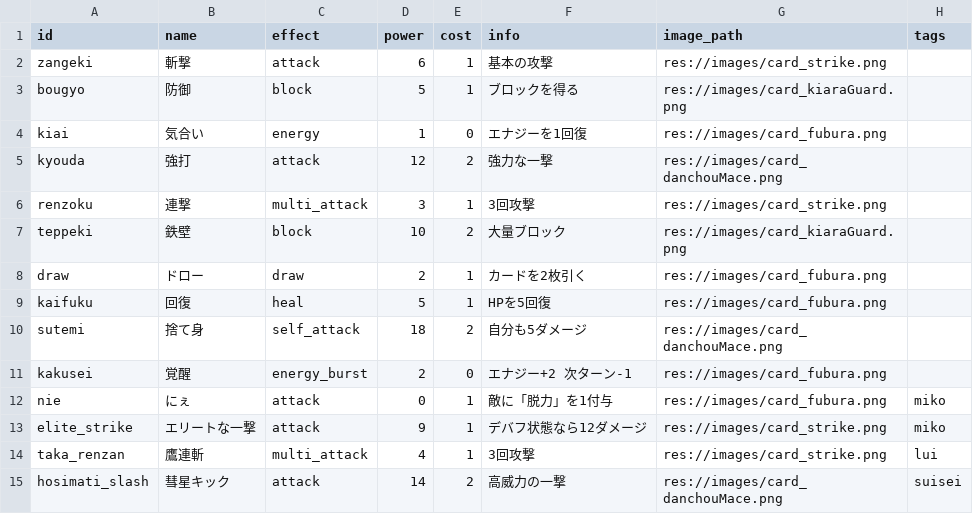
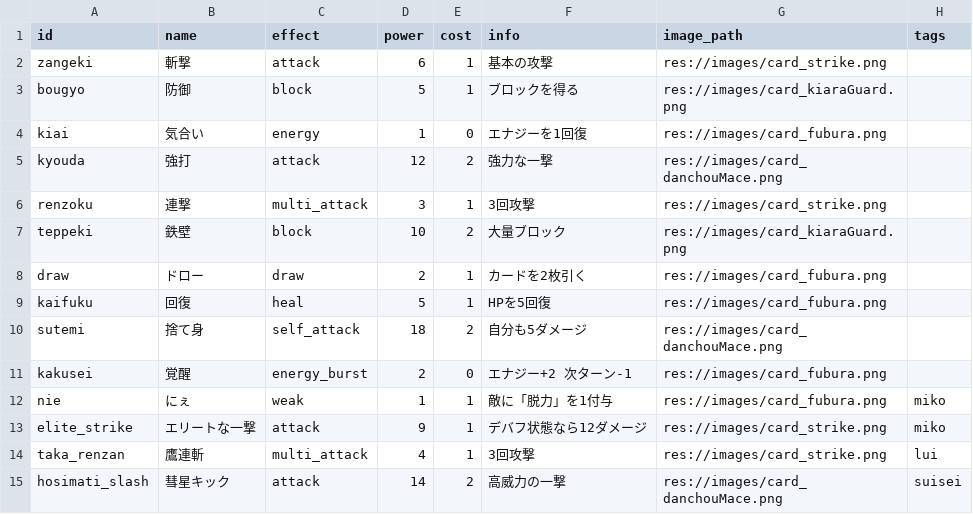
Before and after one commit to shibainu-kedama/HoloChronicle, a CSV file: data/cards.csv, drawn as a sheet.

```diff
--- a/data/cards.csv
+++ b/data/cards.csv
@@ -11,3 +11,3 @@ sutemi,捨て身,self_attack,18,2,自分も5ダメージ,res://images/card_danch
 kakusei,覚醒,energy_burst,2,0,エナジー+2 次ターン-1,res://images/card_fubura.png,
-nie,にぇ,attack,0,1,敵に「脱力」を1付与,res://images/card_fubura.png,miko
+nie,にぇ,weak,1,1,敵に「脱力」を1付与,res://images/card_fubura.png,miko
 elite_strike,エリートな一撃,attack,9,1,デバフ状態なら12ダメージ,res://images/card_strike.png,miko
```
Also changed, not shown: 17 other files.
